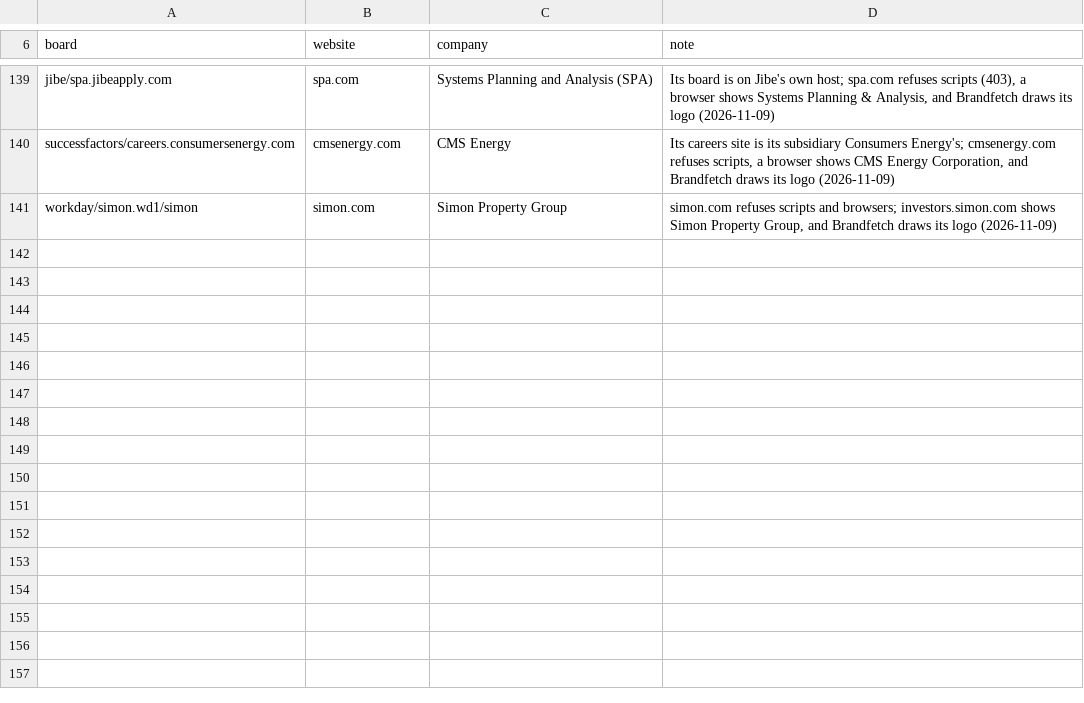
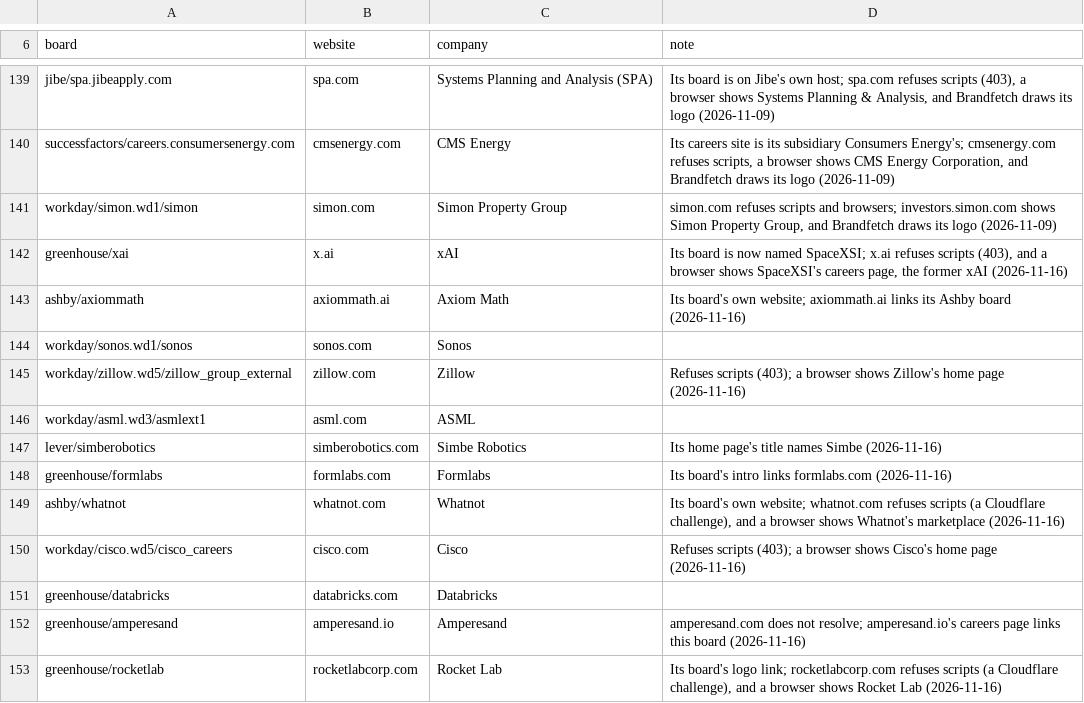
Before and after one commit to workitjobs/workit, a CSV file: scraper/checked_websites.csv, drawn as a sheet; only a part is shown, gaps mark what is left out.

Commit message:
KAN-881: Add checked logo domains for 12 boards
Twelve boards whose companies show initials in the Applied list now have a
checked website in checked_websites.csv, so the feed gives their jobs a
company_domain and Brandfetch can draw the logo: xAI, Axiom Math, Sonos,
Zillow, ASML, Simbe Robotics, Formlabs, Whatnot, Cisco, Databricks,
Amperesand and Rocket Lab.

Each site was loaded and confirmed to be the company's own. Sites that
refuse scripts were checked in a browser, and each row's note says how it
was checked.

```diff
--- a/scraper/checked_websites.csv
+++ b/scraper/checked_websites.csv
@@ -141 +141,13 @@ successfactors/careers.consumersenergy.com,cmsenergy.com,CMS Energy,"Its careers
 workday/simon.wd1/simon,simon.com,Simon Property Group,"simon.com refuses scripts and browsers; investors.simon.com shows Simon Property Group, and Brandfetch draws its logo (2026-11-09)"
+greenhouse/xai,x.ai,xAI,"Its board is now named SpaceXSI; x.ai refuses scripts (403), and a browser shows SpaceXSI's careers page, the former xAI (2026-11-16)"
+ashby/axiommath,axiommath.ai,Axiom Math,"Its board's own website; axiommath.ai links its Ashby board (2026-11-16)"
+workday/sonos.wd1/sonos,sonos.com,Sonos,
+workday/zillow.wd5/zillow_group_external,zillow.com,Zillow,"Refuses scripts (403); a browser shows Zillow's home page (2026-11-16)"
+workday/asml.wd3/asmlext1,asml.com,ASML,
+lever/simberobotics,simberobotics.com,Simbe Robotics,"Its home page's title names Simbe (2026-11-16)"
+greenhouse/formlabs,formlabs.com,Formlabs,"Its board's intro links formlabs.com (2026-11-16)"
+ashby/whatnot,whatnot.com,Whatnot,"Its board's own website; whatnot.com refuses scripts (a Cloudflare challenge), and a browser shows Whatnot's marketplace (2026-11-16)"
+workday/cisco.wd5/cisco_careers,cisco.com,Cisco,"Refuses scripts (403); a browser shows Cisco's home page (2026-11-16)"
+greenhouse/databricks,databricks.com,Databricks,
+greenhouse/amperesand,amperesand.io,Amperesand,"amperesand.com does not resolve; amperesand.io's careers page links this board (2026-11-16)"
+greenhouse/rocketlab,rocketlabcorp.com,Rocket Lab,"Its board's logo link; rocketlabcorp.com refuses scripts (a Cloudflare challenge), and a browser shows Rocket Lab (2026-11-16)"
```
